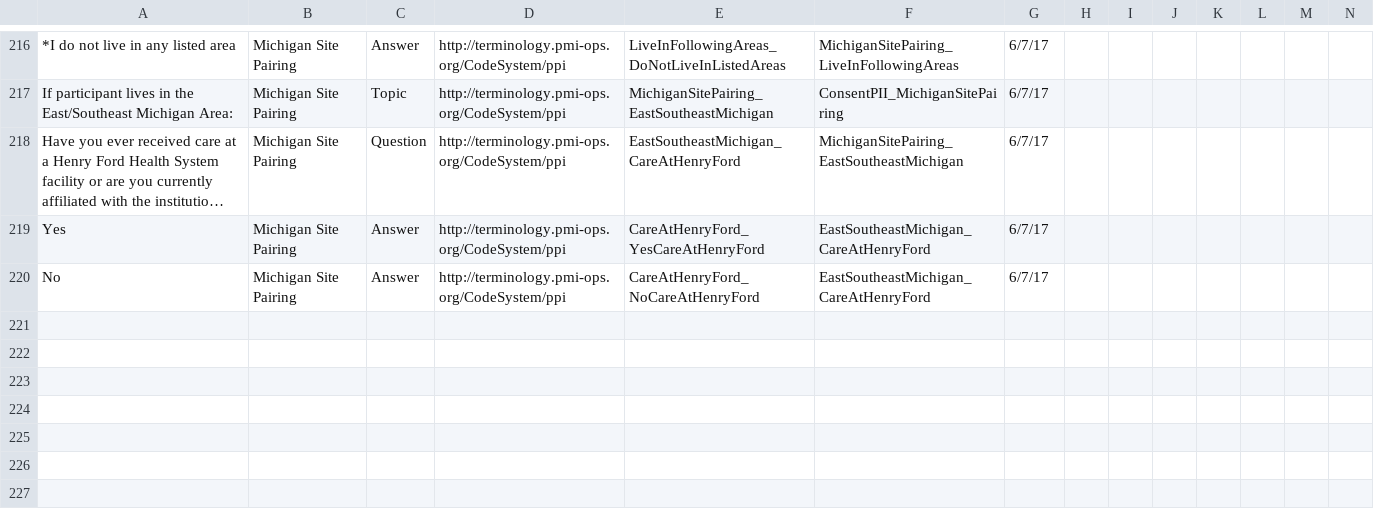
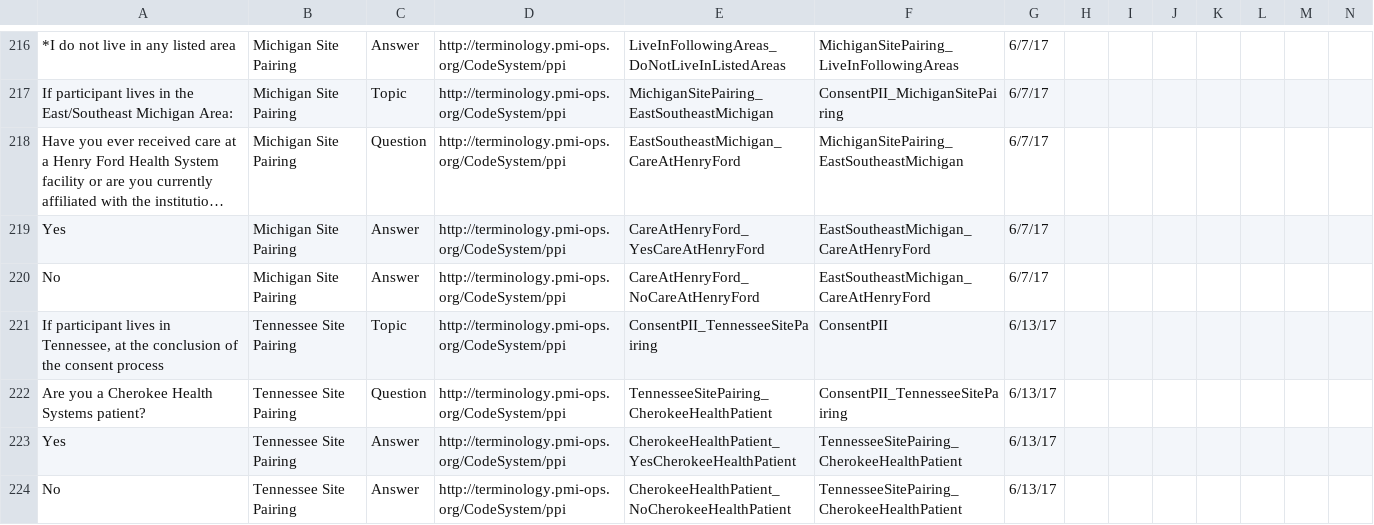
Before and after one commit to all-of-us-terminology/codebook-to-fhir, a CSV file: sheets/ConsentPII.csv, drawn as a sheet; only a part is shown, gaps mark what is left out; long unchanged cells end in …; rows hold the shown columns only; the diff names each change by its address in the sheet, - before the commit and + after, or states it on an @@ line.

```diff
--- a/sheets/ConsentPII.csv
+++ b/sheets/ConsentPII.csv
+row 221: If participant lives in Tennessee, at the conclusion of the consent process | Tennessee Site Pairing | Topic | http://terminology.pmi-ops.org/CodeSystem/ppi | ConsentPII_TennesseeSitePairing | ConsentPII | 6/13/17
+row 222: Are you a Cherokee Health Systems patient? | Tennessee Site Pairing | Question | http://terminology.pmi-ops.org/CodeSystem/ppi | TennesseeSitePairing_CherokeeHealthPatient | ConsentPII_TennesseeSitePairing | 6/13/17
+row 223: Yes | Tennessee Site Pairing | Answer | http://terminology.pmi-ops.org/CodeSystem/ppi | CherokeeHealthPatient_YesCherokeeHealthPatient | TennesseeSitePairing_CherokeeHealthPatient | 6/13/17
+row 224: No | Tennessee Site Pairing | Answer | http://terminology.pmi-ops.org/CodeSystem/ppi | CherokeeHealthPatient_NoCherokeeHealthPatient | TennesseeSitePairing_CherokeeHealthPatient | 6/13/17
```
Also changed, not shown: 3 other files.
